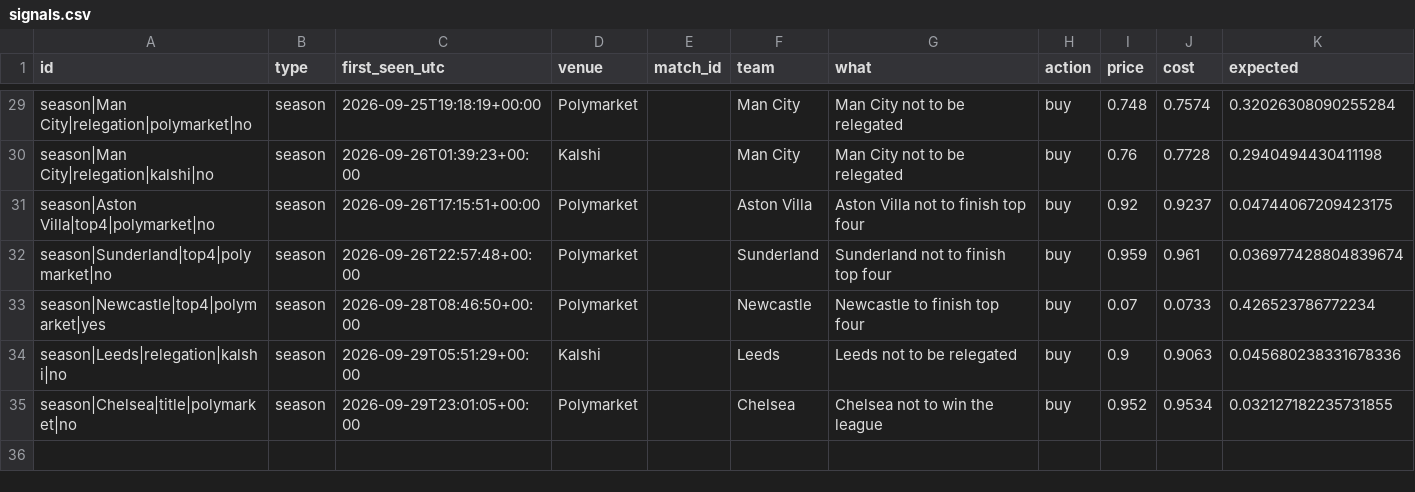
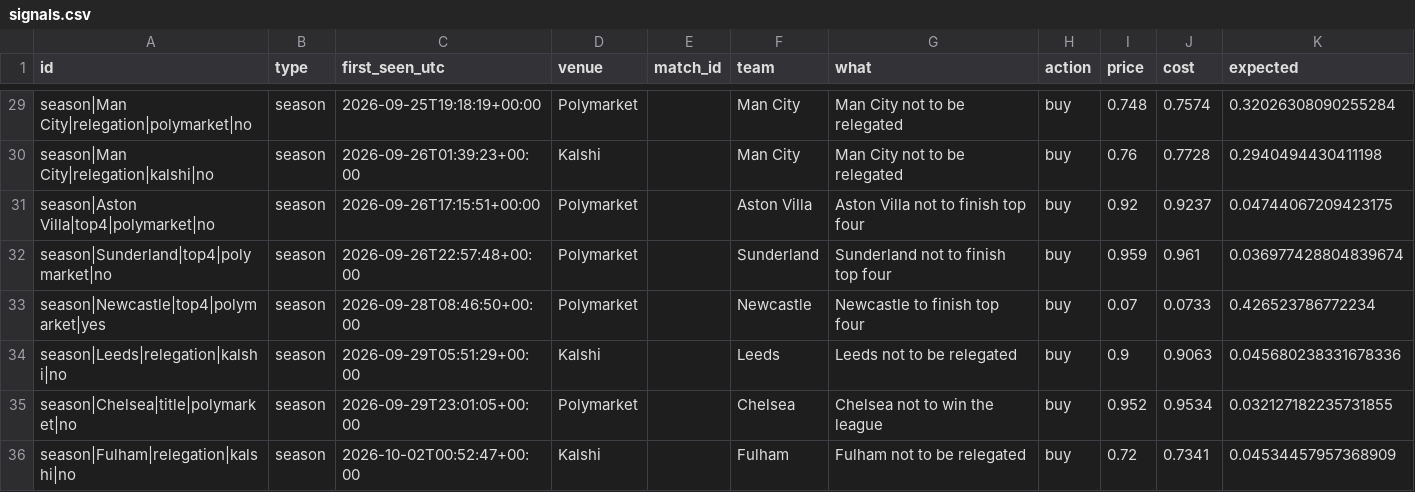
Before and after one commit to mahmedken/betting-analytics, a CSV file: data/ledger/signals.csv, drawn as a sheet; only a part is shown, gaps mark what is left out.

```diff
--- a/data/ledger/signals.csv
+++ b/data/ledger/signals.csv
@@ -35 +35,2 @@ season|Leeds|relegation|kalshi|no,season,2026-09-29T05:51:29+00:00,Kalshi,,Leeds
 season|Chelsea|title|polymarket|no,season,2026-09-29T23:01:05+00:00,Polymarket,,Chelsea,Chelsea not to win the league,buy,0.952,0.9534,0.032127182235731855
+season|Fulham|relegation|kalshi|no,season,2026-10-02T00:52:47+00:00,Kalshi,,Fulham,Fulham not to be relegated,buy,0.72,0.7341,0.04534457957368909
```
Also changed, not shown: data/ledger/afcon_predictions.csv, data/ledger/predictions.csv, 9 other files.
